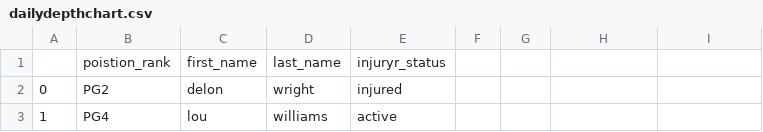
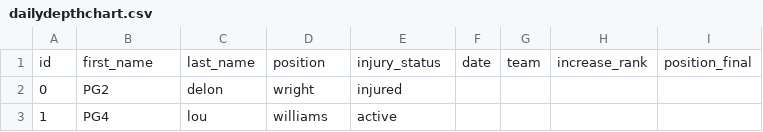
Before and after one commit to Sekoorb/nba-fantasy-predictions, a CSV file: dailydepthchart.csv, drawn as a sheet; only a part is shown; removed rows and columns are numbered as before the commit, all else as after; the diff names each change by its address in the sheet, - before the commit and + after, or states it on an @@ line.

```diff
--- a/dailydepthchart.csv
+++ b/dailydepthchart.csv
-row 1:  | poistion_rank | first_name | last_name | injuryr_status
+row 1: id | first_name | last_name | position | injury_status | date | team | increase_rank | position_final
```
Also changed, not shown: 3 other files.
